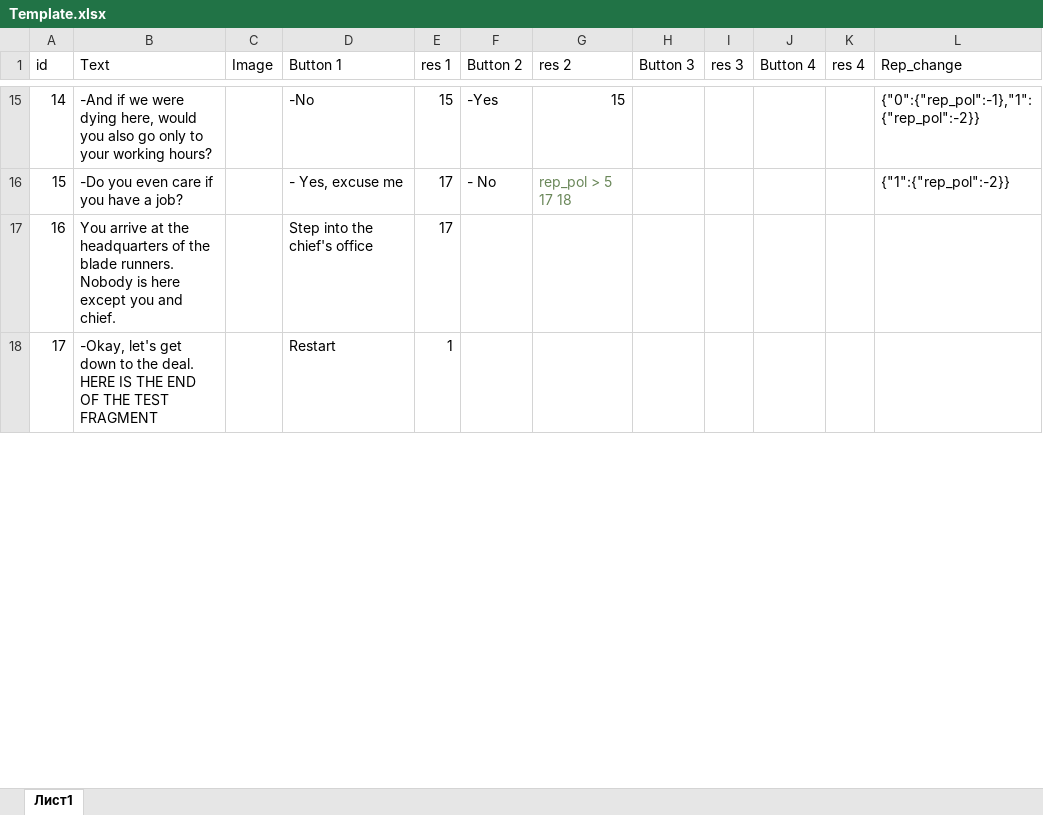
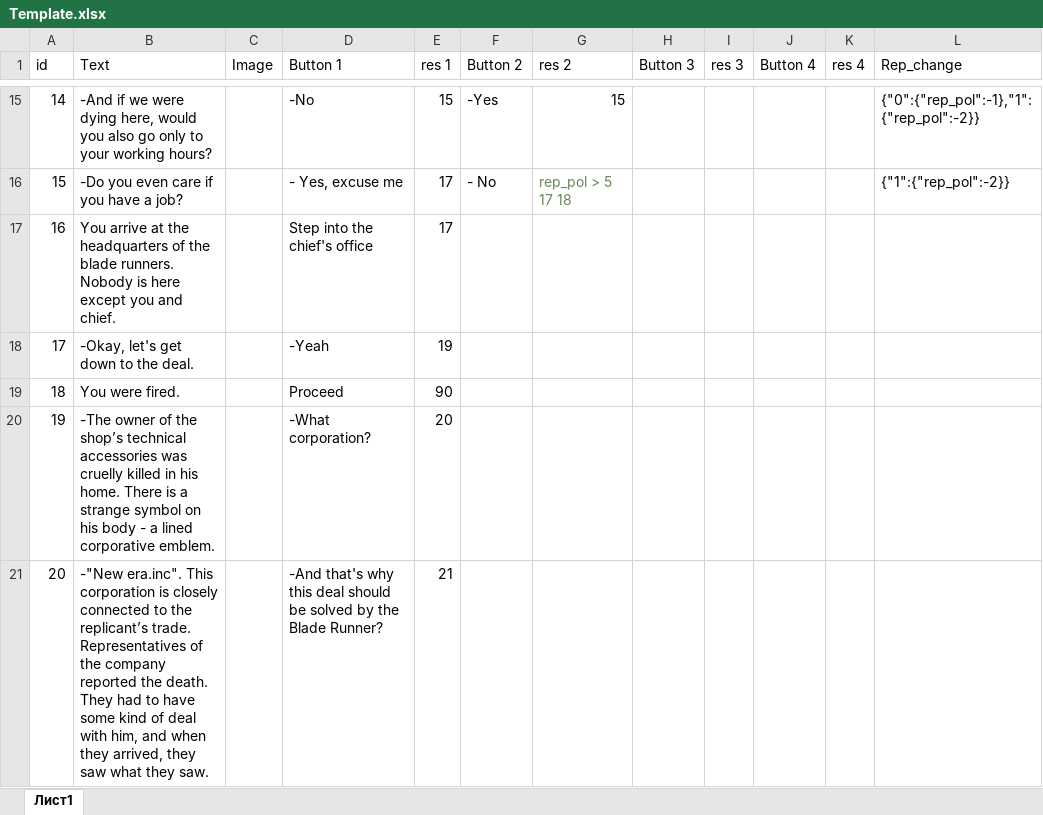
Before and after one commit to krsafonov/blade_runner_bot, an Excel workbook: Template.xlsx, sheet Лист1, drawn as a sheet; only a part is shown, gaps mark what is left out; values as stored, in another font and other column widths than the file's, no borders; removed rows and columns are numbered as before the commit, all else as after; ↵ is a line break in a cell; the diff covers the shown part only; the diff names each change by its address in the sheet, - before the commit and + after, or states it on an @@ line.

Commit message:
Сюжет подъехал

```diff
--- a/Template.xlsx (sheet Лист1)
+++ b/Template.xlsx (sheet Лист1)
-row 18: 17 | -Okay, let's get down to the deal. ↵ HERE IS THE END OF THE TEST FRAGMENT |  | Restart | 1
+row 18: 17 | -Okay, let's get down to the deal. |  | -Yeah | 19
+row 19: 18 | You were fired. |  | Proceed | 90
+row 20: 19 | -The owner of the shop’s technical accessories was cruelly killed in his home. There is a strange symbol on his body - a lined corporative emblem. |  | -What corporation? | 20
+row 21: 20 | -"New era.inc". This corporation is closely connected to the replicant’s trade. Representatives of the company reported the death. They had to have some kind of deal with him, and when they arrived, they saw what they saw. |  | -And that's why this deal should be solved by the Blade Runner? | 21
```
Also changed, not shown: 74 added rows, 2 edited cells and row numbers in column A elsewhere in this sheet.
